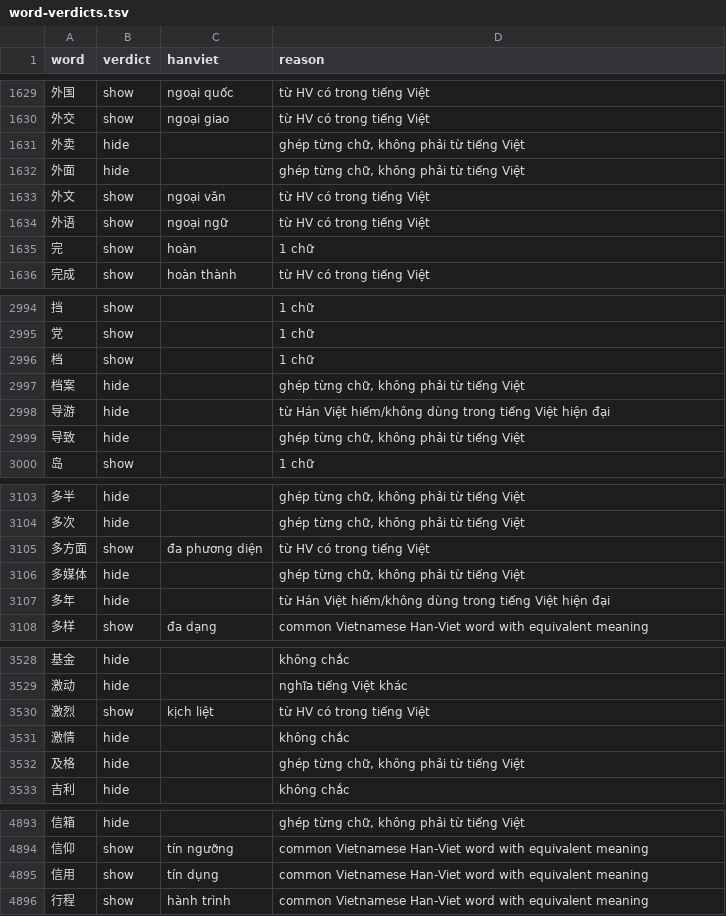
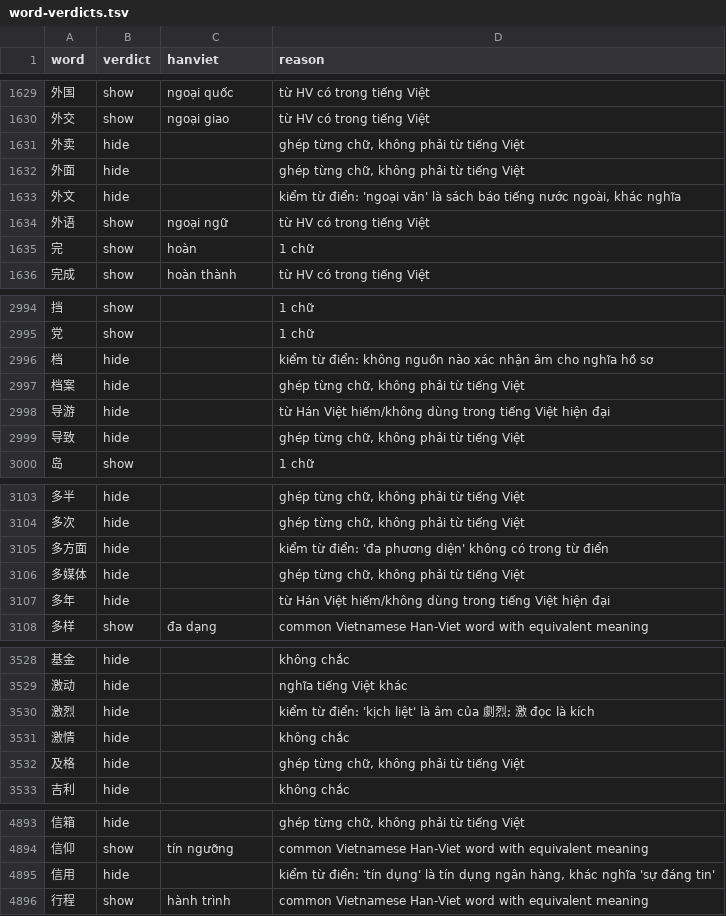
Before and after one commit to Ndqitisme/ChineseLearningApp, a TSV file: data/hanviet/word-verdicts.tsv, drawn as a sheet; only a part is shown, gaps mark what is left out; the diff covers the shown part only.

Commit message:
Hide Hán Việt readings that dictionaries do not support
Every shown reading was checked against web dictionaries. One character (档) and ten words are now hidden: 北部 服务员 光明 广播 看病 所长 外文 多方面 激烈 信用. 激烈 leaves the "real words" e2e list because "kịch liệt" is the reading of 劇烈.

```diff
--- a/data/hanviet/word-verdicts.tsv
+++ b/data/hanviet/word-verdicts.tsv
@@ -1632,3 +1632,3 @@ word	verdict	hanviet	reason
 外面	hide		ghép từng chữ, không phải từ tiếng Việt
-外文	show	ngoại văn	từ HV có trong tiếng Việt
+外文	hide		kiểm từ điển: 'ngoại văn' là sách báo tiếng nước ngoài, khác nghĩa
 外语	show	ngoại ngữ	từ HV có trong tiếng Việt
@@ -2995,3 +2995,3 @@ word	verdict	hanviet	reason
 党	show		1 chữ
-档	show		1 chữ
+档	hide		kiểm từ điển: không nguồn nào xác nhận âm cho nghĩa hồ sơ
 档案	hide		ghép từng chữ, không phải từ tiếng Việt
@@ -3104,3 +3104,3 @@ word	verdict	hanviet	reason
 多次	hide		ghép từng chữ, không phải từ tiếng Việt
-多方面	show	đa phương diện	từ HV có trong tiếng Việt
+多方面	hide		kiểm từ điển: 'đa phương diện' không có trong từ điển
 多媒体	hide		ghép từng chữ, không phải từ tiếng Việt
@@ -3529,3 +3529,3 @@ word	verdict	hanviet	reason
 激动	hide		nghĩa tiếng Việt khác
-激烈	show	kịch liệt	từ HV có trong tiếng Việt
+激烈	hide		kiểm từ điển: 'kịch liệt' là âm của 劇烈; 激 đọc là kích
 激情	hide		không chắc
@@ -4894,3 +4894,3 @@ word	verdict	hanviet	reason
 信仰	show	tín ngưỡng	common Vietnamese Han-Viet word with equivalent meaning
-信用	show	tín dụng	common Vietnamese Han-Viet word with equivalent meaning
+信用	hide		kiểm từ điển: 'tín dụng' là tín dụng ngân hàng, khác nghĩa 'sự đáng tin'
 行程	show	hành trình	common Vietnamese Han-Viet word with equivalent meaning
```
Also changed, not shown: 18 edited cells elsewhere in this file, 1 other file.
